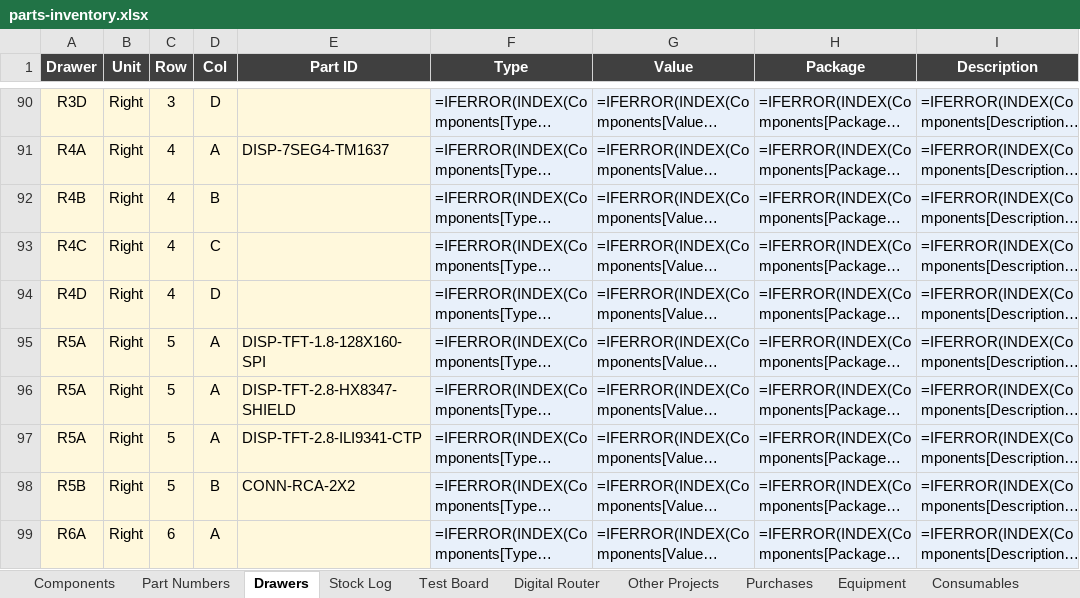
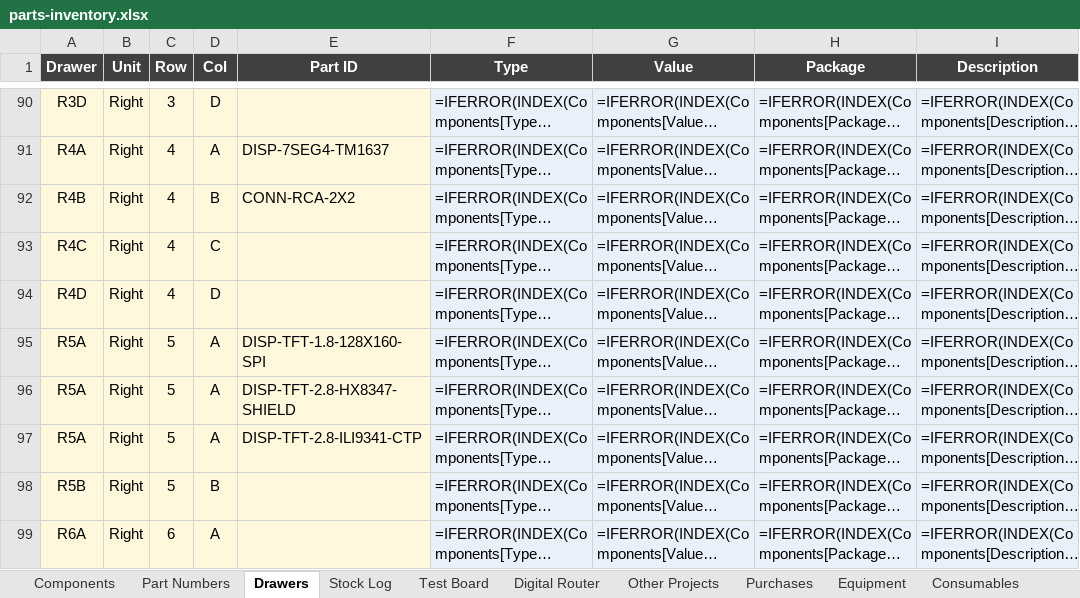
Before and after one commit to calris/Inventory, an Excel workbook: parts-inventory.xlsx, sheet Drawers, drawn as a sheet; only a part is shown, gaps mark what is left out; long unchanged cells end in …; values as stored, in another font and other column widths than the file's, no borders; formulas without a stored value are shown as written; conditional formats and table styles not drawn; the diff names each change by its address in the sheet, - before the commit and + after, or states it on an @@ line.

```diff
--- a/parts-inventory.xlsx (sheet Drawers)
+++ b/parts-inventory.xlsx (sheet Drawers)
-E92 (Part ID): (empty)
+E92 (Part ID): CONN-RCA-2X2
-E98 (Part ID): CONN-RCA-2X2
+E98 (Part ID): (empty)
```
